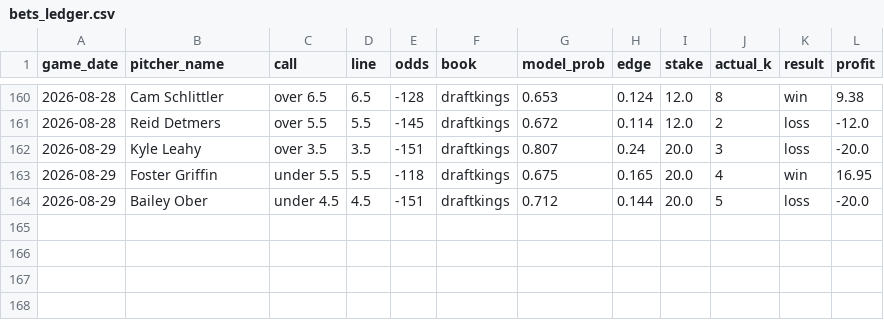
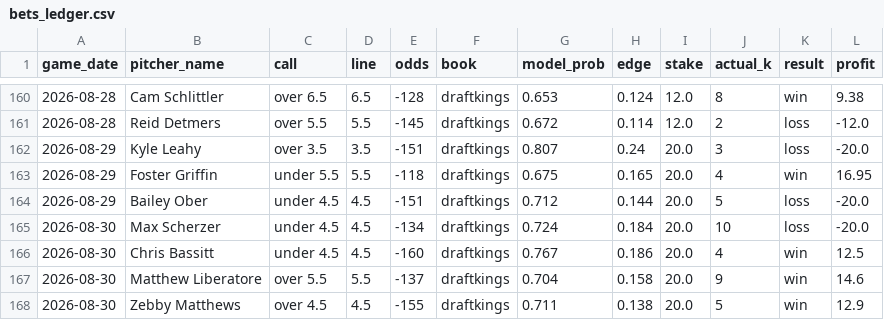
Before and after one commit to Tejas356/strikeout_predictor, a CSV file: reports/bets_ledger.csv, drawn as a sheet; only a part is shown, gaps mark what is left out.

```diff
--- a/reports/bets_ledger.csv
+++ b/reports/bets_ledger.csv
@@ -164 +164,5 @@ game_date,pitcher_name,call,line,odds,book,model_prob,edge,stake,actual_k,result
 2026-08-29,Bailey Ober,under 4.5,4.5,-151,draftkings,0.712,0.144,20.0,5,loss,-20.0
+2026-08-30,Max Scherzer,under 4.5,4.5,-134,draftkings,0.724,0.184,20.0,10,loss,-20.0
+2026-08-30,Chris Bassitt,under 4.5,4.5,-160,draftkings,0.767,0.186,20.0,4,win,12.5
+2026-08-30,Matthew Liberatore,over 5.5,5.5,-137,draftkings,0.704,0.158,20.0,9,win,14.6
+2026-08-30,Zebby Matthews,over 4.5,4.5,-155,draftkings,0.711,0.138,20.0,5,win,12.9
```
Also changed, not shown: 2 other files.
